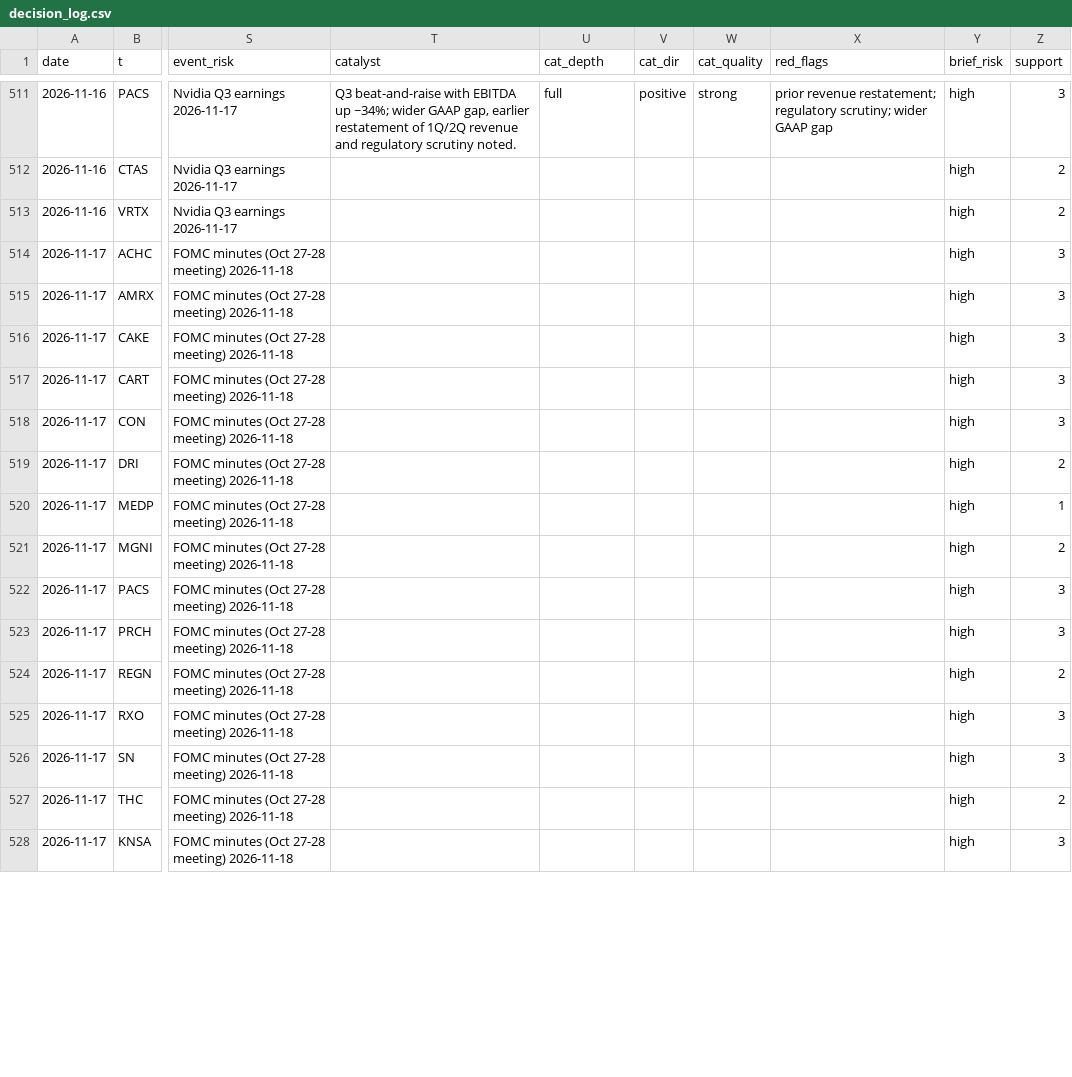
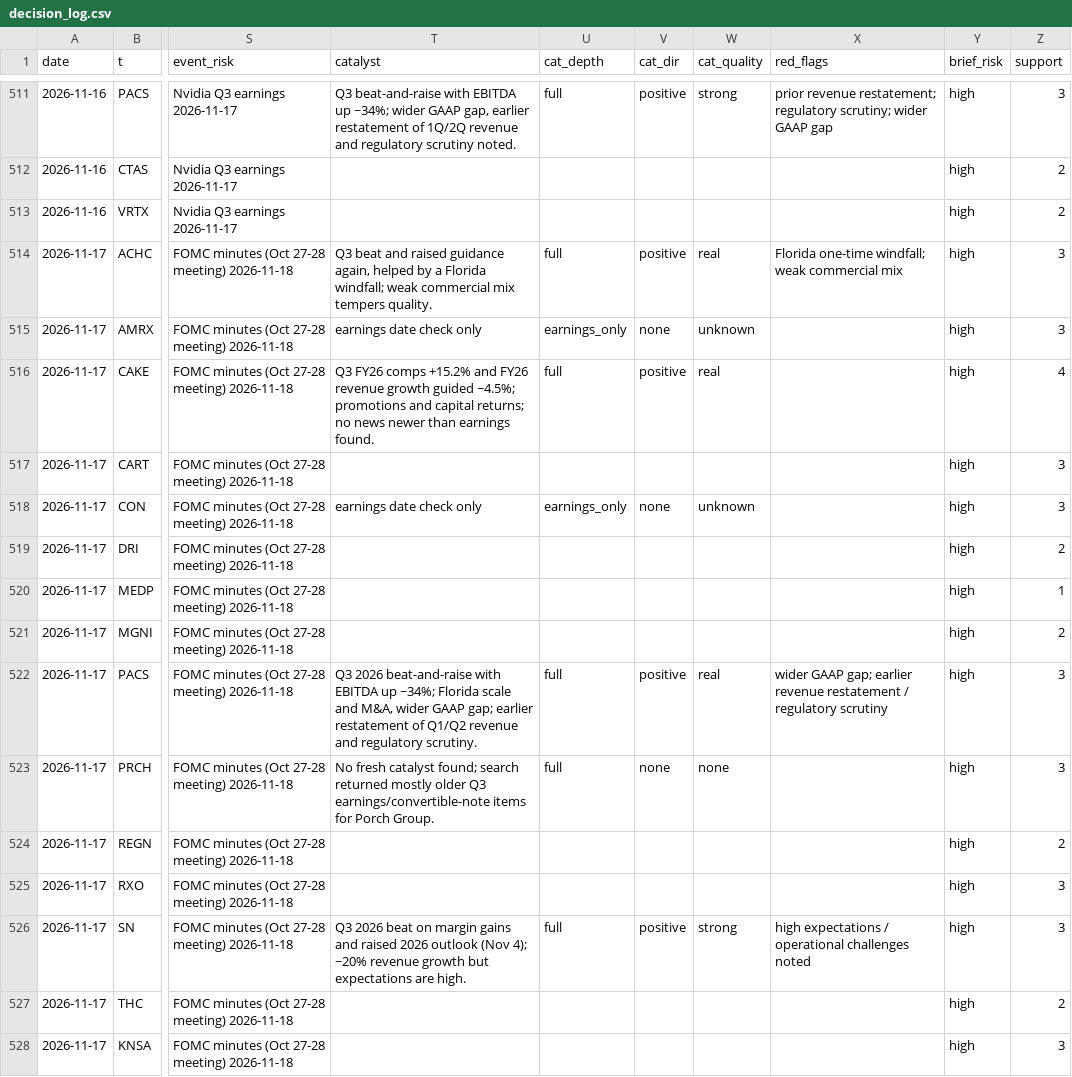
Before and after one commit to az123-stack/breadth-monitor, a CSV file: data/decision_log.csv, drawn as a sheet; only a part is shown, gaps mark what is left out; the diff covers the shown part only; the diff names each change by its address in the sheet, - before the commit and + after, or states it on an @@ line.

Commit message:
Rebuild with agent input (catalysts)

```diff
--- a/data/decision_log.csv
+++ b/data/decision_log.csv
-T514 (catalyst): (empty)
+T514 (catalyst): Q3 beat and raised guidance again, helped by a Florida windfall; weak commercial mix tempers quality.
-U514 (cat_depth): (empty)
+U514 (cat_depth): full
-V514 (cat_dir): (empty)
+V514 (cat_dir): positive
-W514 (cat_quality): (empty)
+W514 (cat_quality): real
-X514 (red_flags): (empty)
+X514 (red_flags): Florida one-time windfall; weak commercial mix
-T515 (catalyst): (empty)
+T515 (catalyst): earnings date check only
-U515 (cat_depth): (empty)
+U515 (cat_depth): earnings_only
-V515 (cat_dir): (empty)
+V515 (cat_dir): none
-W515 (cat_quality): (empty)
+W515 (cat_quality): unknown
-T516 (catalyst): (empty)
+T516 (catalyst): Q3 FY26 comps +15.2% and FY26 revenue growth guided ~4.5%; promotions and capital returns; no news newer than earnings found.
-U516 (cat_depth): (empty)
+U516 (cat_depth): full
-V516 (cat_dir): (empty)
+V516 (cat_dir): positive
-W516 (cat_quality): (empty)
+W516 (cat_quality): real
-Z516 (support): 3
+Z516 (support): 4
-T518 (catalyst): (empty)
+T518 (catalyst): earnings date check only
-U518 (cat_depth): (empty)
+U518 (cat_depth): earnings_only
-V518 (cat_dir): (empty)
+V518 (cat_dir): none
-W518 (cat_quality): (empty)
+W518 (cat_quality): unknown
-T522 (catalyst): (empty)
+T522 (catalyst): Q3 2026 beat-and-raise with EBITDA up ~34%; Florida scale and M&A, wider GAAP gap; earlier restatement of Q1/Q2 revenue and regulatory scrutiny.
-U522:U523 (cat_depth): (empty)
+U522:U523 (cat_depth): full
-V522 (cat_dir): (empty)
+V522 (cat_dir): positive
-W522 (cat_quality): (empty)
+W522 (cat_quality): real
-X522 (red_flags): (empty)
+X522 (red_flags): wider GAAP gap; earlier revenue restatement / regulatory scrutiny
-T523 (catalyst): (empty)
+T523 (catalyst): No fresh catalyst found; search returned mostly older Q3 earnings/convertible-note items for Porch Group.
-V523 (cat_dir): (empty)
+V523 (cat_dir): none
-W523 (cat_quality): (empty)
+W523 (cat_quality): none
-T526 (catalyst): (empty)
+T526 (catalyst): Q3 2026 beat on margin gains and raised 2026 outlook (Nov 4); ~20% revenue growth but expectations are high.
-U526 (cat_depth): (empty)
+U526 (cat_depth): full
-V526 (cat_dir): (empty)
+V526 (cat_dir): positive
-W526 (cat_quality): (empty)
+W526 (cat_quality): strong
-X526 (red_flags): (empty)
+X526 (red_flags): high expectations / operational challenges noted
```
Also changed, not shown: 5 edited cells elsewhere in this file, 4 other files.
